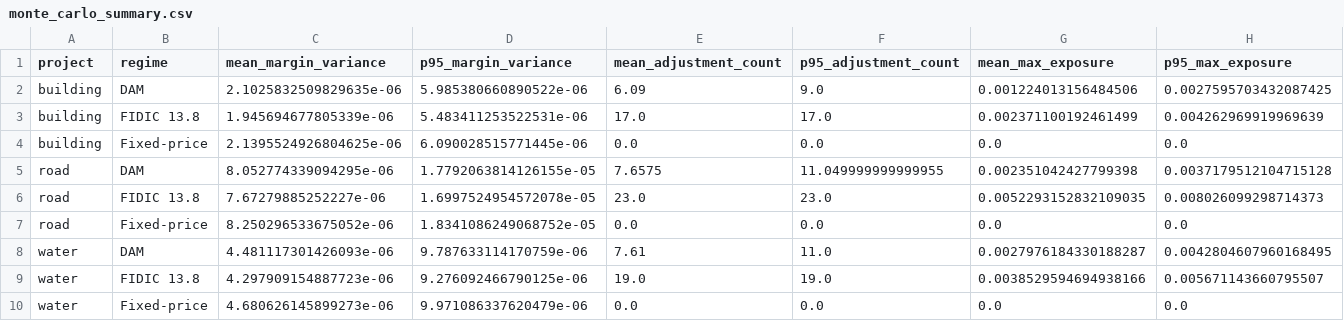
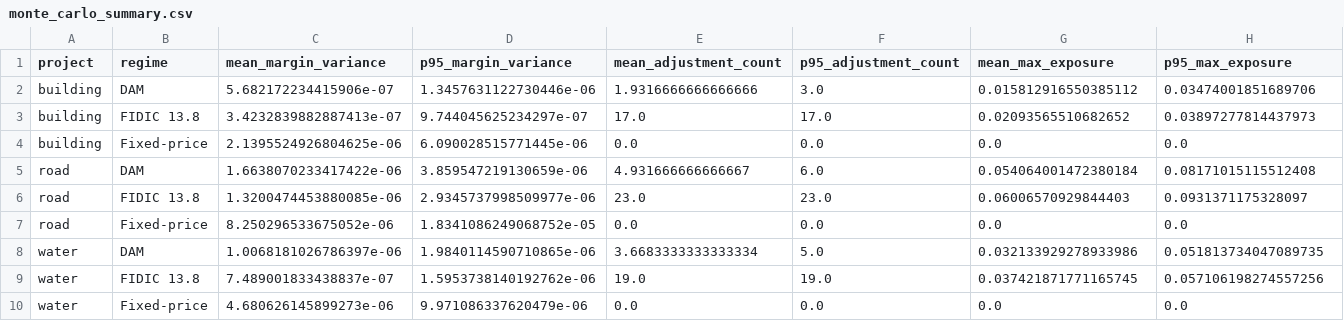
Before and after one commit to gavacharles/DAM_Adaptive_Governance_Paper, a CSV file: results/tables/monte_carlo_summary.csv, drawn as a sheet; removed rows and columns are numbered as before the commit, all else as after; the diff names each change by its address in the sheet, - before the commit and + after, or states it on an @@ line.

```diff
--- a/results/tables/monte_carlo_summary.csv
+++ b/results/tables/monte_carlo_summary.csv
-row 2: building | DAM | 2.1025832509829635e-06 | 5.985380660890522e-06 | 6.09 | 9.0 | 0.001224013156484506 | 0.0027595703432087425
-row 3: building | FIDIC 13.8 | 1.945694677805339e-06 | 5.483411253522531e-06 | 17.0 | 17.0 | 0.002371100192461499 | 0.004262969919969639
+row 2: building | DAM | 5.682172234415906e-07 | 1.3457631122730446e-06 | 1.9316666666666666 | 3.0 | 0.015812916550385112 | 0.03474001851689706
+row 3: building | FIDIC 13.8 | 3.4232839882887413e-07 | 9.744045625234297e-07 | 17.0 | 17.0 | 0.02093565510682652 | 0.03897277814437973
-row 5: road | DAM | 8.052774339094295e-06 | 1.7792063814126155e-05 | 7.6575 | 11.049999999999955 | 0.002351042427799398 | 0.0037179512104715128
-row 6: road | FIDIC 13.8 | 7.67279885252227e-06 | 1.6997524954572078e-05 | 23.0 | 23.0 | 0.0052293152832109035 | 0.008026099298714373
+row 5: road | DAM | 1.6638070233417422e-06 | 3.859547219130659e-06 | 4.931666666666667 | 6.0 | 0.054064001472380184 | 0.08171015115512408
+row 6: road | FIDIC 13.8 | 1.3200474453880085e-06 | 2.9345737998509977e-06 | 23.0 | 23.0 | 0.06006570929844403 | 0.0931371175328097
-row 8: water | DAM | 4.481117301426093e-06 | 9.787633114170759e-06 | 7.61 | 11.0 | 0.0027976184330188287 | 0.0042804607960168495
-row 9: water | FIDIC 13.8 | 4.297909154887723e-06 | 9.276092466790125e-06 | 19.0 | 19.0 | 0.0038529594694938166 | 0.005671143660795507
+row 8: water | DAM | 1.0068181026786397e-06 | 1.9840114590710865e-06 | 3.6683333333333334 | 5.0 | 0.032133929278933986 | 0.051813734047089735
+row 9: water | FIDIC 13.8 | 7.489001833438837e-07 | 1.5953738140192762e-06 | 19.0 | 19.0 | 0.037421871771165745 | 0.057106198274557256
```
Also changed, not shown: results/tables/backtest_summary.csv, results/tables/monte_carlo_outperformance.csv, 18 other files.
